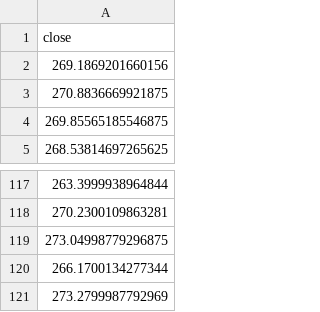
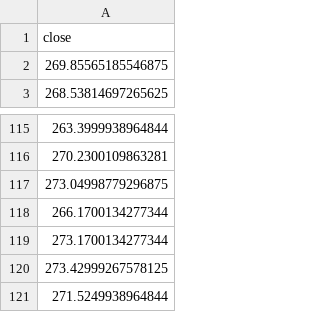
Before and after one commit to winstonwilliamsiii/BBBot, a CSV file: data/titan_market_data_cache/AAPL.csv, drawn as a sheet; only a part is shown, gaps mark what is left out.

Commit message:
feat: update market data for AAPL, AMD, AMZN, AVGO, GOOGL, META, MSFT, and NVDA CSV files

```diff
--- a/data/titan_market_data_cache/AAPL.csv
+++ b/data/titan_market_data_cache/AAPL.csv
@@ -1,4 +1,2 @@
 close
-269.1869201660156
-270.8836669921875
 269.85565185546875
@@ -120,2 +118,4 @@ close
 266.1700134277344
-273.2799987792969
+273.1700134277344
+273.42999267578125
+271.5249938964844
```
Also changed, not shown: data/titan_market_data_cache/AMD.csv, data/titan_market_data_cache/AVGO.csv, 5 other files.
